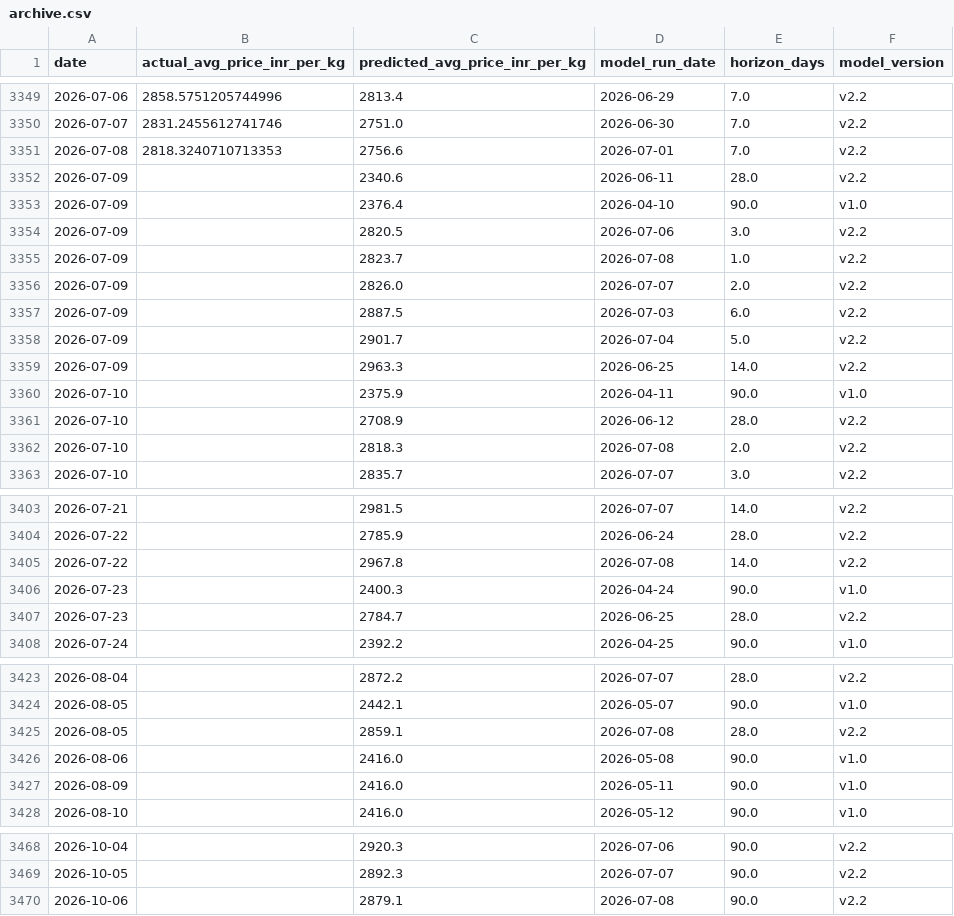
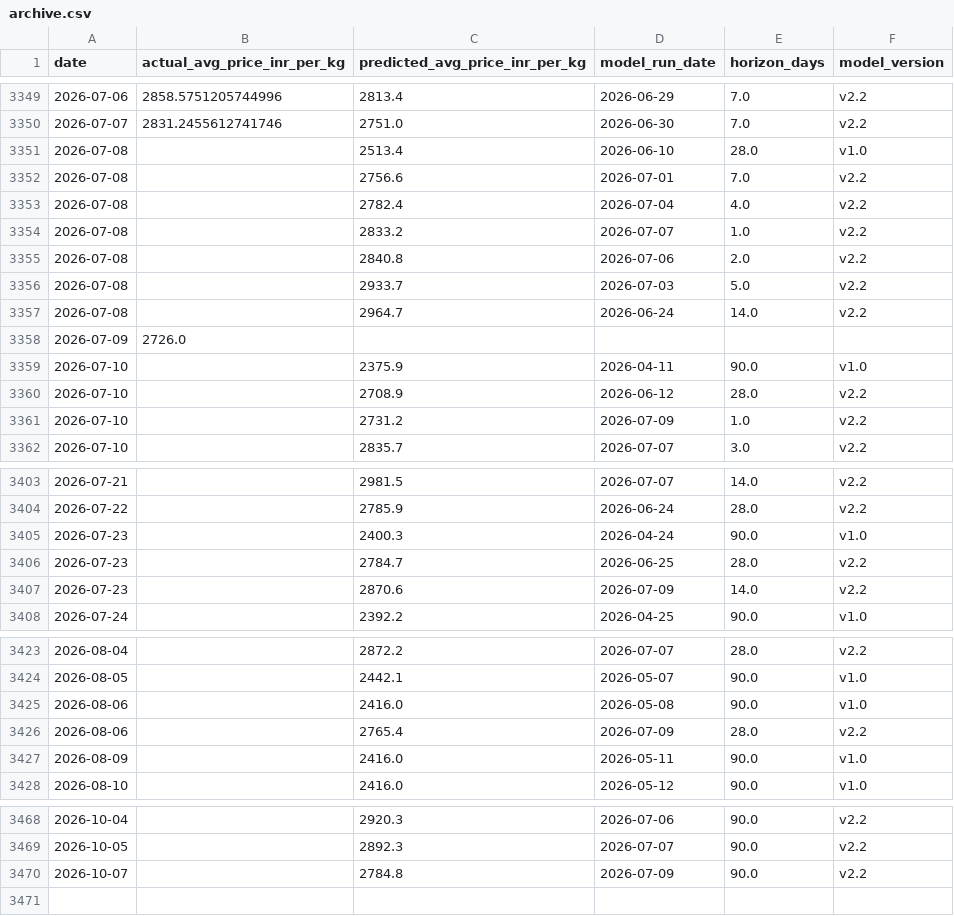
Before and after one commit to josephsebk/CardamomPulse, a CSV file: cardamom_webapp/data/archive.csv, drawn as a sheet; only a part is shown, gaps mark what is left out; the diff covers the shown part only.

```diff
--- a/cardamom_webapp/data/archive.csv
+++ b/cardamom_webapp/data/archive.csv
@@ -3350,14 +3350,13 @@ date,actual_avg_price_inr_per_kg,predicted_avg_price_inr_per_kg,model_run_date,h
 2026-07-07,2831.2455612741746,2751.0,2026-06-30,7.0,v2.2
-2026-07-08,2818.3240710713353,2756.6,2026-07-01,7.0,v2.2
-2026-07-09,,2340.6,2026-06-11,28.0,v2.2
-2026-07-09,,2376.4,2026-04-10,90.0,v1.0
-2026-07-09,,2820.5,2026-07-06,3.0,v2.2
-2026-07-09,,2823.7,2026-07-08,1.0,v2.2
-2026-07-09,,2826.0,2026-07-07,2.0,v2.2
-2026-07-09,,2887.5,2026-07-03,6.0,v2.2
-2026-07-09,,2901.7,2026-07-04,5.0,v2.2
-2026-07-09,,2963.3,2026-06-25,14.0,v2.2
+2026-07-08,,2513.4,2026-06-10,28.0,v1.0
+2026-07-08,,2756.6,2026-07-01,7.0,v2.2
+2026-07-08,,2782.4,2026-07-04,4.0,v2.2
+2026-07-08,,2833.2,2026-07-07,1.0,v2.2
+2026-07-08,,2840.8,2026-07-06,2.0,v2.2
+2026-07-08,,2933.7,2026-07-03,5.0,v2.2
+2026-07-08,,2964.7,2026-06-24,14.0,v2.2
+2026-07-09,2726.0,,,,
 2026-07-10,,2375.9,2026-04-11,90.0,v1.0
 2026-07-10,,2708.9,2026-06-12,28.0,v2.2
-2026-07-10,,2818.3,2026-07-08,2.0,v2.2
+2026-07-10,,2731.2,2026-07-09,1.0,v2.2
 2026-07-10,,2835.7,2026-07-07,3.0,v2.2
@@ -3404,5 +3404,5 @@ date,actual_avg_price_inr_per_kg,predicted_avg_price_inr_per_kg,model_run_date,h
 2026-07-22,,2785.9,2026-06-24,28.0,v2.2
-2026-07-22,,2967.8,2026-07-08,14.0,v2.2
 2026-07-23,,2400.3,2026-04-24,90.0,v1.0
 2026-07-23,,2784.7,2026-06-25,28.0,v2.2
+2026-07-23,,2870.6,2026-07-09,14.0,v2.2
 2026-07-24,,2392.2,2026-04-25,90.0,v1.0
@@ -3424,4 +3424,4 @@ date,actual_avg_price_inr_per_kg,predicted_avg_price_inr_per_kg,model_run_date,h
 2026-08-05,,2442.1,2026-05-07,90.0,v1.0
-2026-08-05,,2859.1,2026-07-08,28.0,v2.2
 2026-08-06,,2416.0,2026-05-08,90.0,v1.0
+2026-08-06,,2765.4,2026-07-09,28.0,v2.2
 2026-08-09,,2416.0,2026-05-11,90.0,v1.0
@@ -3469,2 +3469,2 @@ date,actual_avg_price_inr_per_kg,predicted_avg_price_inr_per_kg,model_run_date,h
 2026-10-05,,2892.3,2026-07-07,90.0,v2.2
-2026-10-06,,2879.1,2026-07-08,90.0,v2.2
+2026-10-07,,2784.8,2026-07-09,90.0,v2.2
```
Also changed, not shown: 4 added rows, 3 removed rows and 6 edited cells elsewhere in this file, 4 other files.
